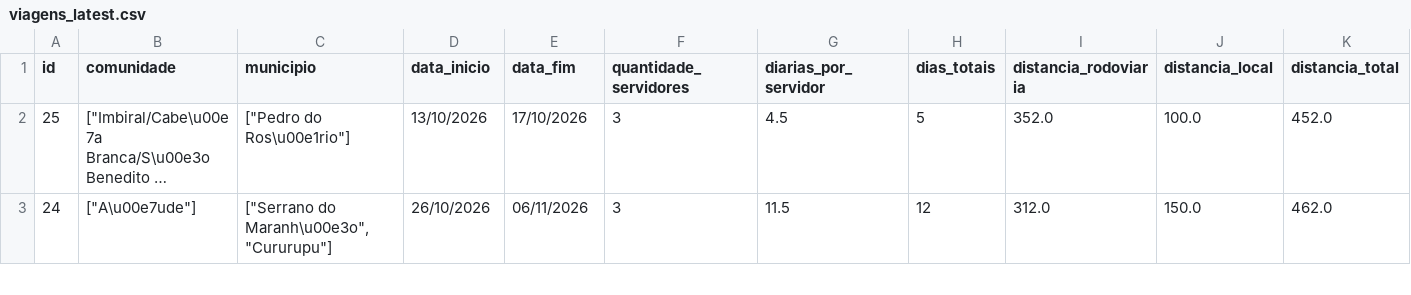
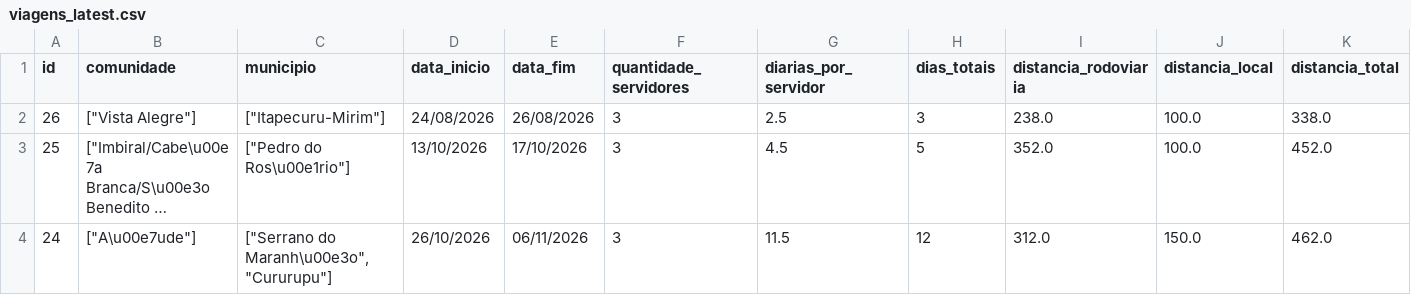
Before and after one commit to michaeljmcardoso/Quilombo-Viagens-master, a CSV file: dados/viagens_latest.csv, drawn as a sheet; only a part is shown; long unchanged cells end in …; rows hold the shown columns only; the diff names each change by its address in the sheet, - before the commit and + after, or states it on an @@ line.

Commit message:
📝 Nova viagem cadastrada - Vista Alegre - 14/10/2026 20:12:58

```diff
--- a/dados/viagens_latest.csv
+++ b/dados/viagens_latest.csv
+row 2: 26 | ["Vista Alegre"] | ["Itapecuru-Mirim"] | 24/08/2026 | 26/08/2026 | 3 | 2.5 | 3 | 238.0 | 100.0 | 338.0
```
Also changed, not shown: 2 other files.
